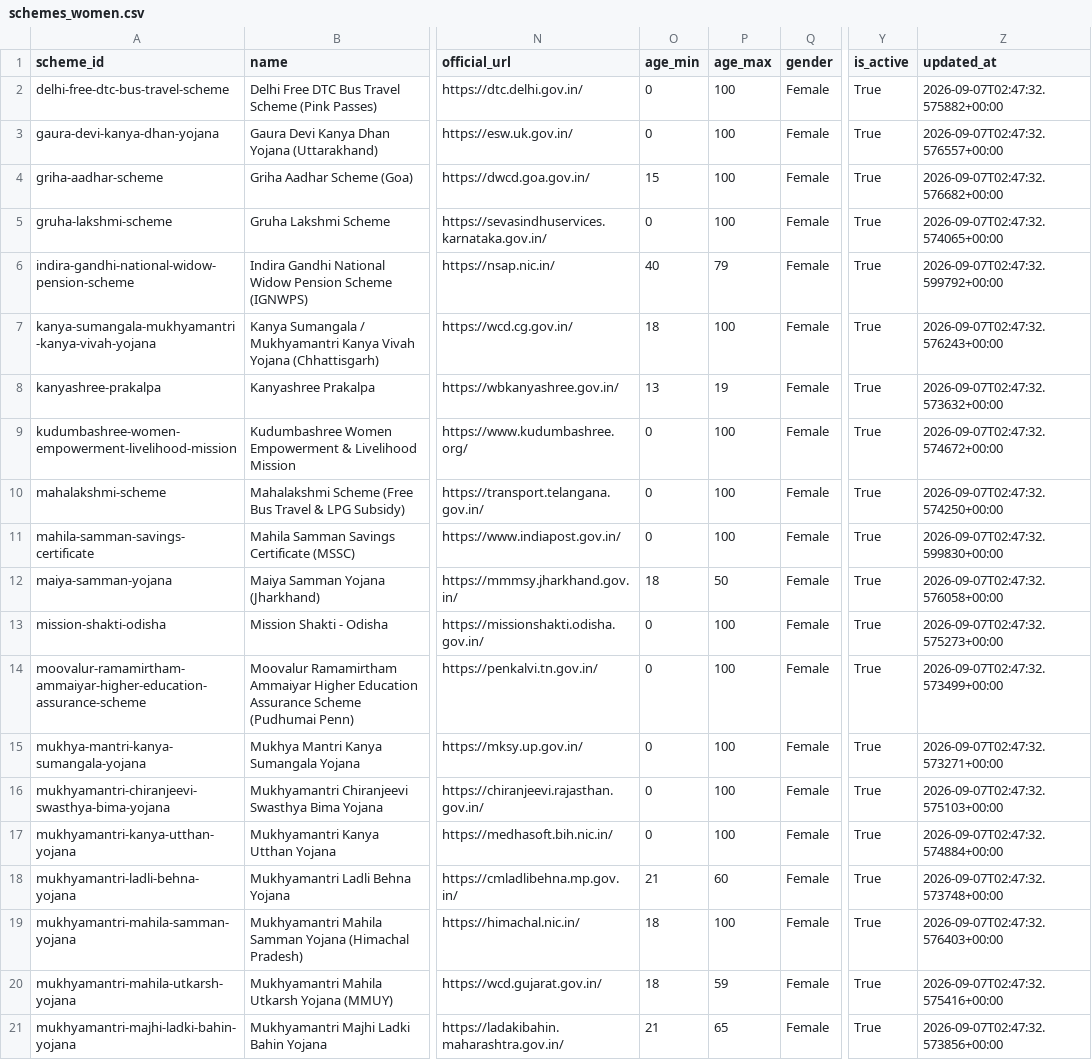
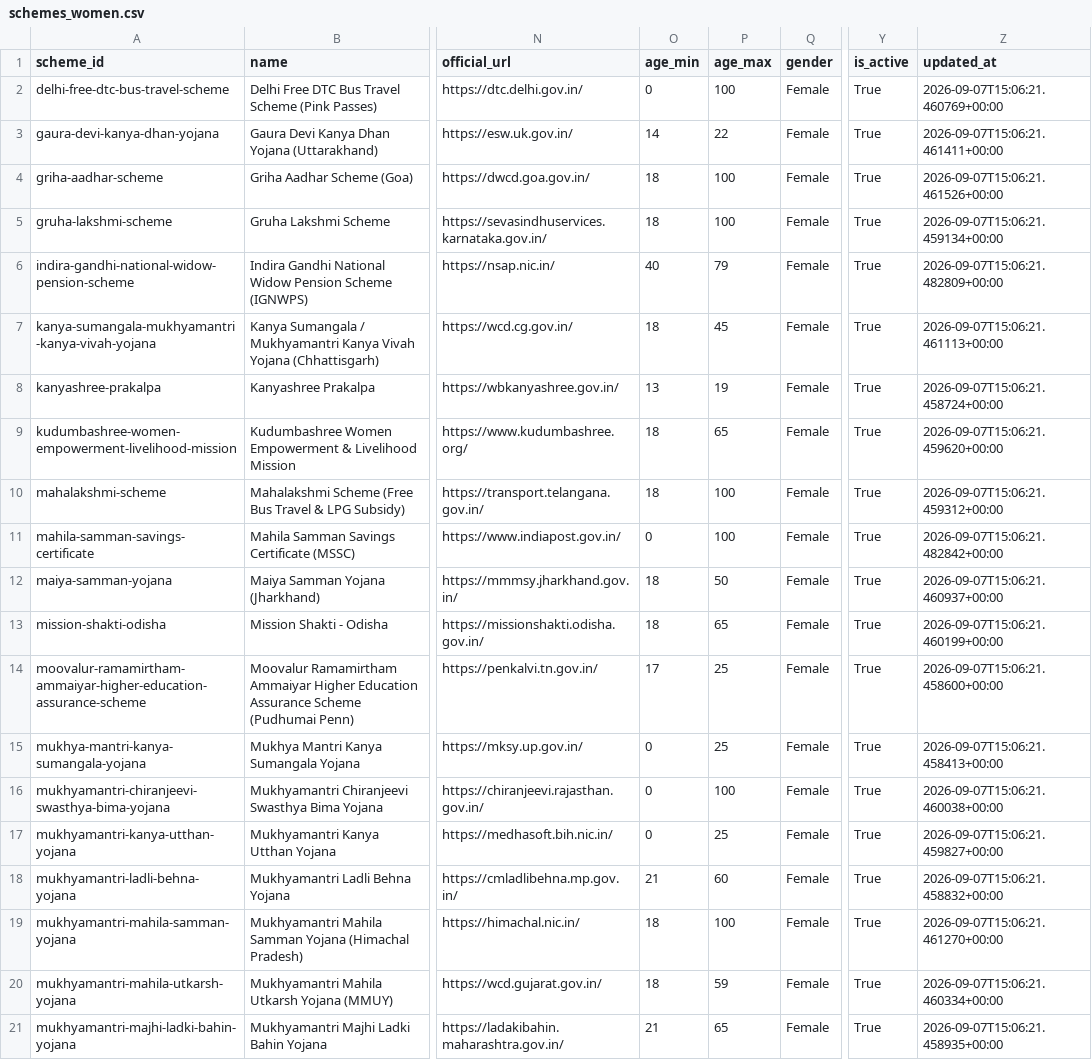
Before and after one commit to kiritka-jain/yojana-dvar, a CSV file: data/processed/schemes_women.csv, drawn as a sheet; only a part is shown, gaps mark what is left out; the diff covers the shown part only; the diff names each change by its address in the sheet, - before the commit and + after, or states it on an @@ line.

Commit message:
feat: Audit & Correct Upper/Lower Age Bounds in Scheme Catalog

```diff
--- a/data/processed/schemes_women.csv
+++ b/data/processed/schemes_women.csv
-Z2 (updated_at): 2026-09-07T02:47:32.575882+00:00
+Z2 (updated_at): 2026-09-07T15:06:21.460769+00:00
-O3 (age_min): 0
+O3 (age_min): 14
-P3 (age_max): 100
+P3 (age_max): 22
-Z3 (updated_at): 2026-09-07T02:47:32.576557+00:00
+Z3 (updated_at): 2026-09-07T15:06:21.461411+00:00
-O4 (age_min): 15
+O4 (age_min): 18
-Z4 (updated_at): 2026-09-07T02:47:32.576682+00:00
+Z4 (updated_at): 2026-09-07T15:06:21.461526+00:00
-O5 (age_min): 0
+O5 (age_min): 18
-Z5 (updated_at): 2026-09-07T02:47:32.574065+00:00
+Z5 (updated_at): 2026-09-07T15:06:21.459134+00:00
-Z6 (updated_at): 2026-09-07T02:47:32.599792+00:00
+Z6 (updated_at): 2026-09-07T15:06:21.482809+00:00
-P7 (age_max): 100
+P7 (age_max): 45
-Z7 (updated_at): 2026-09-07T02:47:32.576243+00:00
+Z7 (updated_at): 2026-09-07T15:06:21.461113+00:00
-Z8 (updated_at): 2026-09-07T02:47:32.573632+00:00
+Z8 (updated_at): 2026-09-07T15:06:21.458724+00:00
-O9:O10 (age_min): 0
+O9:O10 (age_min): 18
-P9 (age_max): 100
+P9 (age_max): 65
-Z9 (updated_at): 2026-09-07T02:47:32.574672+00:00
+Z9 (updated_at): 2026-09-07T15:06:21.459620+00:00
-Z10 (updated_at): 2026-09-07T02:47:32.574250+00:00
+Z10 (updated_at): 2026-09-07T15:06:21.459312+00:00
-Z11 (updated_at): 2026-09-07T02:47:32.599830+00:00
+Z11 (updated_at): 2026-09-07T15:06:21.482842+00:00
-Z12 (updated_at): 2026-09-07T02:47:32.576058+00:00
+Z12 (updated_at): 2026-09-07T15:06:21.460937+00:00
-O13 (age_min): 0
+O13 (age_min): 18
-P13 (age_max): 100
+P13 (age_max): 65
-Z13 (updated_at): 2026-09-07T02:47:32.575273+00:00
+Z13 (updated_at): 2026-09-07T15:06:21.460199+00:00
-O14 (age_min): 0
+O14 (age_min): 17
-P14:P15 (age_max): 100
+P14:P15 (age_max): 25
-Z14 (updated_at): 2026-09-07T02:47:32.573499+00:00
+Z14 (updated_at): 2026-09-07T15:06:21.458600+00:00
-Z15 (updated_at): 2026-09-07T02:47:32.573271+00:00
+Z15 (updated_at): 2026-09-07T15:06:21.458413+00:00
-Z16 (updated_at): 2026-09-07T02:47:32.575103+00:00
+Z16 (updated_at): 2026-09-07T15:06:21.460038+00:00
-P17 (age_max): 100
+P17 (age_max): 25
-Z17 (updated_at): 2026-09-07T02:47:32.574884+00:00
+Z17 (updated_at): 2026-09-07T15:06:21.459827+00:00
-Z18 (updated_at): 2026-09-07T02:47:32.573748+00:00
+Z18 (updated_at): 2026-09-07T15:06:21.458832+00:00
-Z19 (updated_at): 2026-09-07T02:47:32.576403+00:00
+Z19 (updated_at): 2026-09-07T15:06:21.461270+00:00
-Z20 (updated_at): 2026-09-07T02:47:32.575416+00:00
+Z20 (updated_at): 2026-09-07T15:06:21.460334+00:00
-Z21 (updated_at): 2026-09-07T02:47:32.573856+00:00
+Z21 (updated_at): 2026-09-07T15:06:21.458935+00:00
```
Also changed, not shown: 15 edited cells elsewhere in this file, 5 other files.
